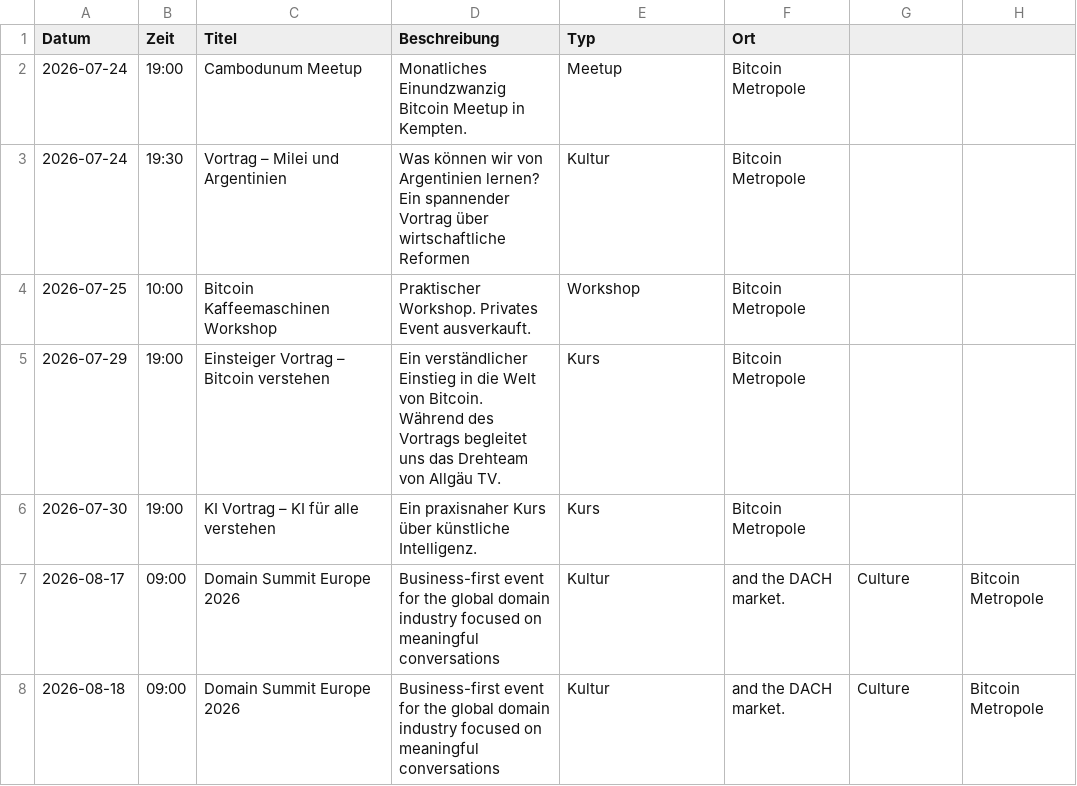
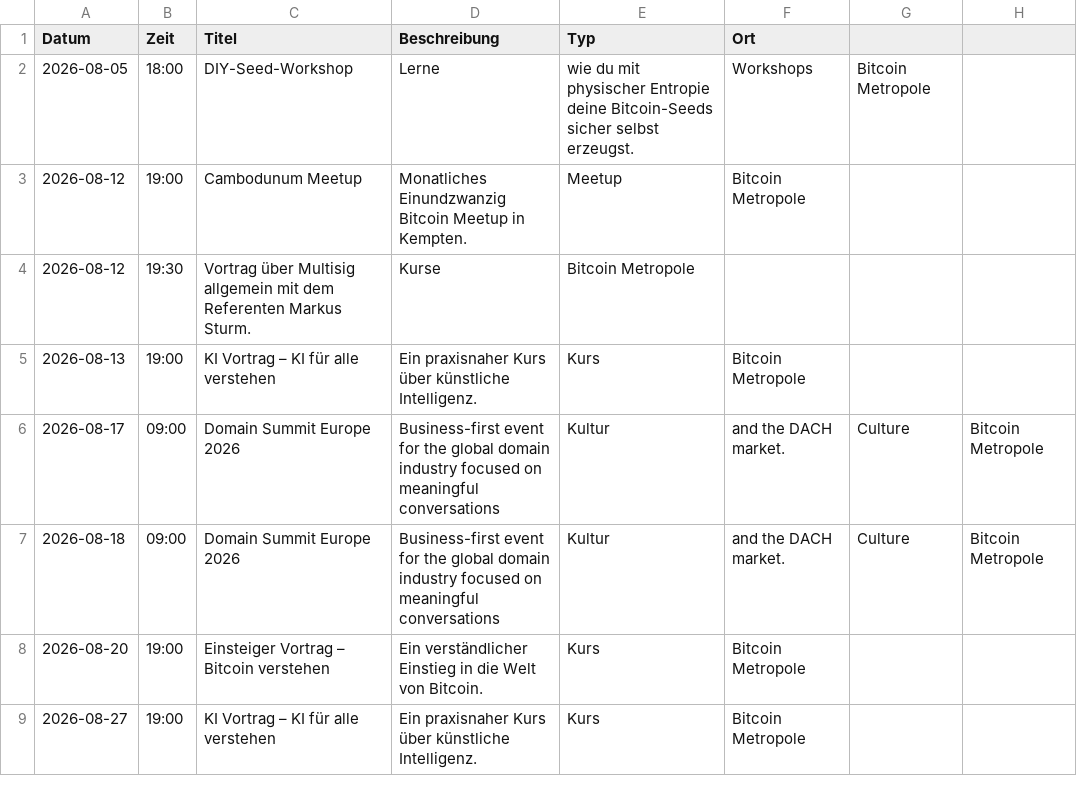
Before and after one commit to Razue/bitcoin_metropole_kempten, a CSV file: programm.csv, drawn as a sheet.

Commit message:
Update programm.csv

```diff
--- a/programm.csv
+++ b/programm.csv
@@ -1,8 +1,9 @@
 Datum,Zeit,Titel,Beschreibung,Typ,Ort
-2026-07-24,19:00,Cambodunum Meetup,Monatliches Einundzwanzig Bitcoin Meetup in Kempten.,Meetup,Bitcoin Metropole
-2026-07-24,19:30,Vortrag – Milei und Argentinien,Was können wir von Argentinien lernen? Ein spannender Vortrag über wirtschaftliche Reformen ,Kultur, Bitcoin Metropole
-2026-07-25,10:00,Bitcoin Kaffeemaschinen Workshop,Praktischer Workshop. Privates Event ausverkauft.,Workshop,Bitcoin Metropole
-2026-07-29,19:00,Einsteiger Vortrag – Bitcoin verstehen,Ein verständlicher Einstieg in die Welt von Bitcoin. Während des Vortrags begleitet uns das Drehteam von Allgäu TV.,Kurs,Bitcoin Metropole
-2026-07-30,19:00,KI Vortrag – KI für alle verstehen,Ein praxisnaher Kurs über künstliche Intelligenz.,Kurs,Bitcoin Metropole
+2026-08-05,18:00,DIY-Seed-Workshop,Lerne, wie du mit physischer Entropie deine Bitcoin-Seeds sicher selbst erzeugst.,Workshops,Bitcoin Metropole
+2026-08-12,19:00,Cambodunum Meetup,Monatliches Einundzwanzig Bitcoin Meetup in Kempten.,Meetup,Bitcoin Metropole
+2026-08-12,19:30,Vortrag über Multisig allgemein mit dem Referenten Markus Sturm.,Kurse,Bitcoin Metropole
+2026-08-13,19:00,KI Vortrag – KI für alle verstehen,Ein praxisnaher Kurs über künstliche Intelligenz.,Kurs,Bitcoin Metropole
 2026-08-17,09:00,Domain Summit Europe 2026,Business-first event for the global domain industry focused on meaningful conversations, Kultur, and the DACH market.,Culture,Bitcoin Metropole
 2026-08-18,09:00,Domain Summit Europe 2026,Business-first event for the global domain industry focused on meaningful conversations, Kultur, and the DACH market.,Culture,Bitcoin Metropole
+2026-08-20,19:00,Einsteiger Vortrag – Bitcoin verstehen,Ein verständlicher Einstieg in die Welt von Bitcoin.,Kurs,Bitcoin Metropole
+2026-08-27,19:00,KI Vortrag – KI für alle verstehen,Ein praxisnaher Kurs über künstliche Intelligenz.,Kurs,Bitcoin Metropole
```
